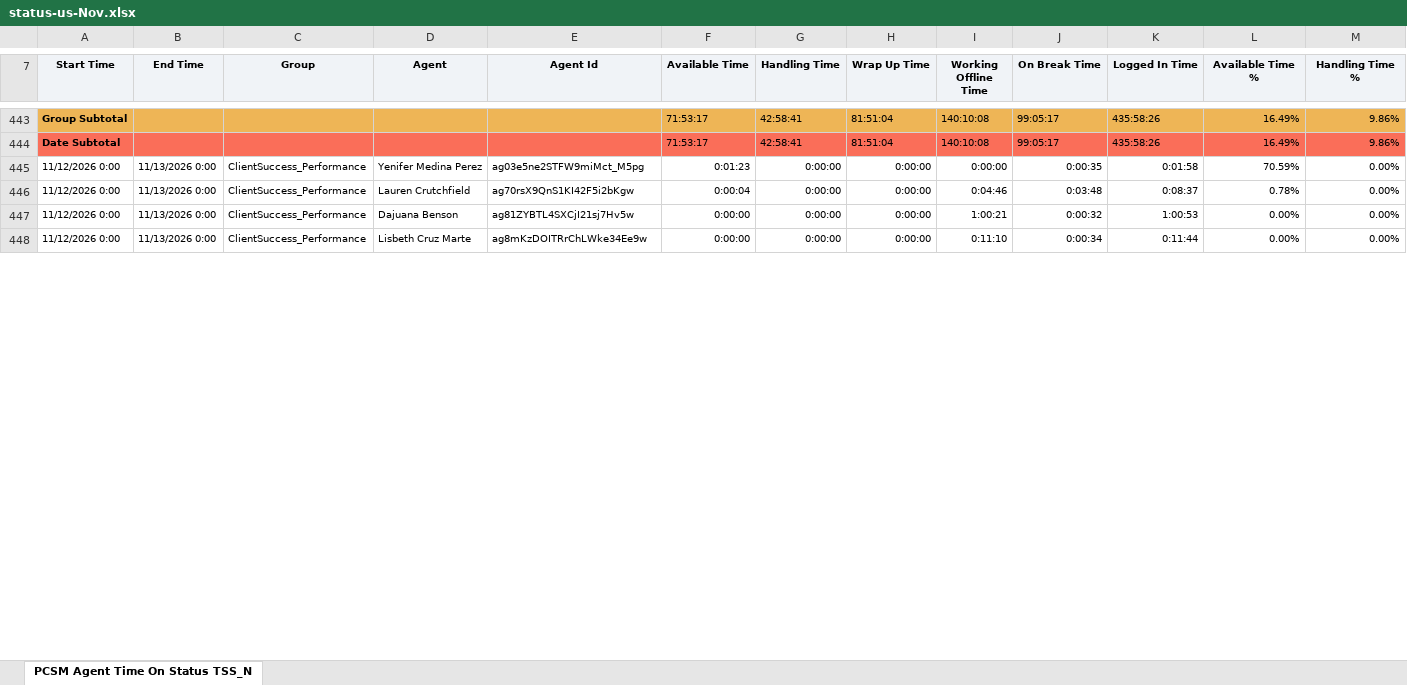
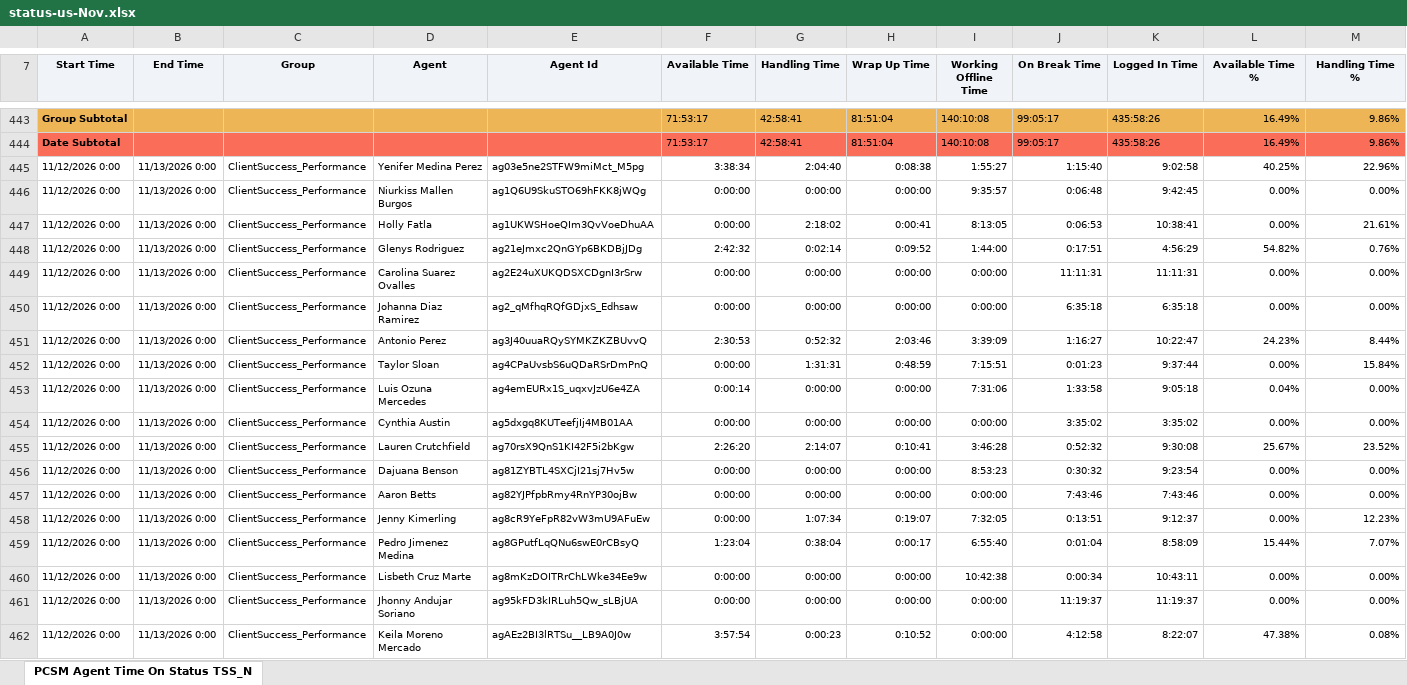
Before and after one commit to timramosthryv/pcsmtalktime, an Excel workbook: data/status-us-Nov.xlsx, sheet PCSM Agent Time On Status TSS_N, drawn as a sheet; only a part is shown, gaps mark what is left out; values as stored, in another font and other column widths than the file's, no borders; addresses are those after the commit; the diff covers the shown part only; the diff names each change by its address in the sheet, - before the commit and + after, or states it on an @@ line.

```diff
--- a/data/status-us-Nov.xlsx (sheet PCSM Agent Time On Status TSS_N)
+++ b/data/status-us-Nov.xlsx (sheet PCSM Agent Time On Status TSS_N)
+row 445: 11/12/2026 0:00 | 11/13/2026 0:00 | ClientSuccess_Performance | Yenifer Medina Perez | ag03e5ne2STFW9miMct_M5pg | 3:38:34 | 2:04:40 | 0:08:38 | 1:55:27 | 1:15:40 | 9:02:58 | 40.25% | 22.96%
+row 446: 11/12/2026 0:00 | 11/13/2026 0:00 | ClientSuccess_Performance | Niurkiss Mallen Burgos | ag1Q6U9SkuSTO69hFKK8jWQg | 0:00:00 | 0:00:00 | 0:00:00 | 9:35:57 | 0:06:48 | 9:42:45 | 0.00% | 0.00%
+row 447: 11/12/2026 0:00 | 11/13/2026 0:00 | ClientSuccess_Performance | Holly Fatla | ag1UKWSHoeQIm3QvVoeDhuAA | 0:00:00 | 2:18:02 | 0:00:41 | 8:13:05 | 0:06:53 | 10:38:41 | 0.00% | 21.61%
+row 448: 11/12/2026 0:00 | 11/13/2026 0:00 | ClientSuccess_Performance | Glenys Rodriguez | ag21eJmxc2QnGYp6BKDBjJDg | 2:42:32 | 0:02:14 | 0:09:52 | 1:44:00 | 0:17:51 | 4:56:29 | 54.82% | 0.76%
+row 449: 11/12/2026 0:00 | 11/13/2026 0:00 | ClientSuccess_Performance | Carolina Suarez Ovalles | ag2E24uXUKQDSXCDgnI3rSrw | 0:00:00 | 0:00:00 | 0:00:00 | 0:00:00 | 11:11:31 | 11:11:31 | 0.00% | 0.00%
-D450 (Agent): Yenifer Medina Perez
+D450 (Agent): Johanna Diaz Ramirez
-E450 (Agent Id): ag03e5ne2STFW9miMct_M5pg
+E450 (Agent Id): ag2_qMfhqRQfGDjxS_Edhsaw
-F450 (Available Time): 0:01:23
+F450 (Available Time): 0:00:00
-J450 (On Break Time): 0:00:35
+J450 (On Break Time): 6:35:18
-K450 (Logged In Time): 0:01:58
+K450 (Logged In Time): 6:35:18
-L450 (Available Time %): 70.59%
+L450 (Available Time %): 0.00%
+row 451: 11/12/2026 0:00 | 11/13/2026 0:00 | ClientSuccess_Performance | Antonio Perez | ag3J40uuaRQySYMKZKZBUvvQ | 2:30:53 | 0:52:32 | 2:03:46 | 3:39:09 | 1:16:27 | 10:22:47 | 24.23% | 8.44%
+row 452: 11/12/2026 0:00 | 11/13/2026 0:00 | ClientSuccess_Performance | Taylor Sloan | ag4CPaUvsbS6uQDaRSrDmPnQ | 0:00:00 | 1:31:31 | 0:48:59 | 7:15:51 | 0:01:23 | 9:37:44 | 0.00% | 15.84%
-D453 (Agent): Lauren Crutchfield
+D453 (Agent): Luis Ozuna Mercedes
-E453 (Agent Id): ag70rsX9QnS1KI42F5i2bKgw
+E453 (Agent Id): ag4emEURx1S_uqxvJzU6e4ZA
-F453 (Available Time): 0:00:04
+F453 (Available Time): 0:00:14
-I453 (Working Offline Time): 0:04:46
+I453 (Working Offline Time): 7:31:06
-J453 (On Break Time): 0:03:48
+J453 (On Break Time): 1:33:58
-K453 (Logged In Time): 0:08:37
+K453 (Logged In Time): 9:05:18
-L453 (Available Time %): 0.78%
+L453 (Available Time %): 0.04%
+row 454: 11/12/2026 0:00 | 11/13/2026 0:00 | ClientSuccess_Performance | Cynthia Austin | ag5dxgq8KUTeefjIj4MB01AA | 0:00:00 | 0:00:00 | 0:00:00 | 0:00:00 | 3:35:02 | 3:35:02 | 0.00% | 0.00%
+row 455: 11/12/2026 0:00 | 11/13/2026 0:00 | ClientSuccess_Performance | Lauren Crutchfield | ag70rsX9QnS1KI42F5i2bKgw | 2:26:20 | 2:14:07 | 0:10:41 | 3:46:28 | 0:52:32 | 9:30:08 | 25.67% | 23.52%
-I456 (Working Offline Time): 1:00:21
+I456 (Working Offline Time): 8:53:23
-J456 (On Break Time): 0:00:32
+J456 (On Break Time): 0:30:32
-K456 (Logged In Time): 1:00:53
+K456 (Logged In Time): 9:23:54
+row 457: 11/12/2026 0:00 | 11/13/2026 0:00 | ClientSuccess_Performance | Aaron Betts | ag82YJPfpbRmy4RnYP30ojBw | 0:00:00 | 0:00:00 | 0:00:00 | 0:00:00 | 7:43:46 | 7:43:46 | 0.00% | 0.00%
+row 458: 11/12/2026 0:00 | 11/13/2026 0:00 | ClientSuccess_Performance | Jenny Kimerling | ag8cR9YeFpR82vW3mU9AFuEw | 0:00:00 | 1:07:34 | 0:19:07 | 7:32:05 | 0:13:51 | 9:12:37 | 0.00% | 12.23%
+row 459: 11/12/2026 0:00 | 11/13/2026 0:00 | ClientSuccess_Performance | Pedro Jimenez Medina | ag8GPutfLqQNu6swE0rCBsyQ | 1:23:04 | 0:38:04 | 0:00:17 | 6:55:40 | 0:01:04 | 8:58:09 | 15.44% | 7.07%
-I460 (Working Offline Time): 0:11:10
+I460 (Working Offline Time): 10:42:38
-K460 (Logged In Time): 0:11:44
+K460 (Logged In Time): 10:43:11
+row 461: 11/12/2026 0:00 | 11/13/2026 0:00 | ClientSuccess_Performance | Jhonny Andujar Soriano | ag95kFD3kIRLuh5Qw_sLBjUA | 0:00:00 | 0:00:00 | 0:00:00 | 0:00:00 | 11:19:37 | 11:19:37 | 0.00% | 0.00%
+row 462: 11/12/2026 0:00 | 11/13/2026 0:00 | ClientSuccess_Performance | Keila Moreno Mercado | agAEz2BI3lRTSu__LB9A0J0w | 3:57:54 | 0:00:23 | 0:10:52 | 0:00:00 | 4:12:58 | 8:22:07 | 47.38% | 0.08%
```
Also changed, not shown: 64 added rows, 2 removed rows and 57 edited cells elsewhere in this sheet, data/handling-aus-Nov.xlsx, data/handling-us-Nov.xlsx, 3 other files.
